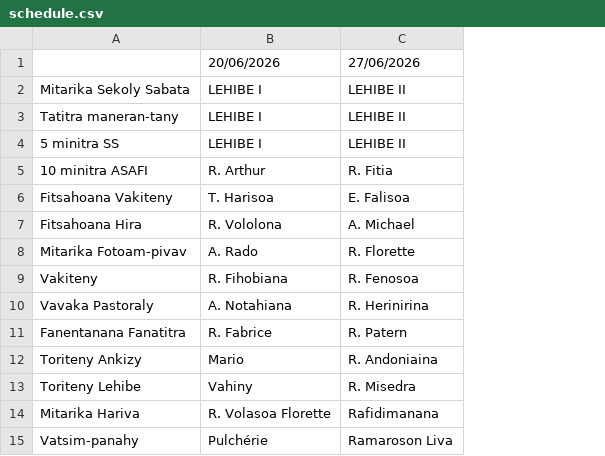
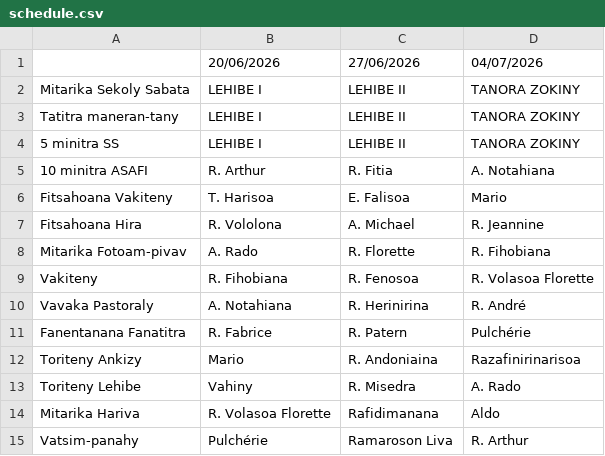
Before and after one commit to nainaw/fanompo, a CSV file: schedule.csv, drawn as a sheet; the diff names each change by its address in the sheet, - before the commit and + after, or states it on an @@ line.

Commit message:
Update schedule from Google Sheets (18/06/2026 09:26:32)

```diff
--- a/schedule.csv
+++ b/schedule.csv
+column D, rows 1-15: 04/07/2026 | TANORA ZOKINY | TANORA ZOKINY | TANORA ZOKINY | A. Notahiana | Mario | R. Jeannine | R. Fihobiana | R. Volasoa Florette | R. André | Pulchérie | Razafinirinarisoa | A. Rado | Aldo | R. Arthur
```
